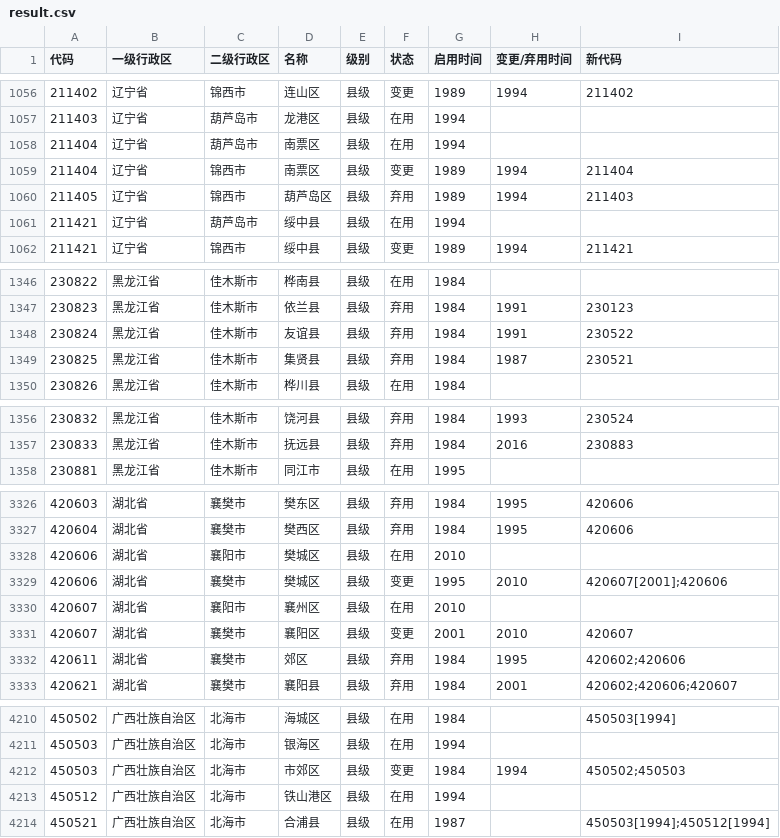
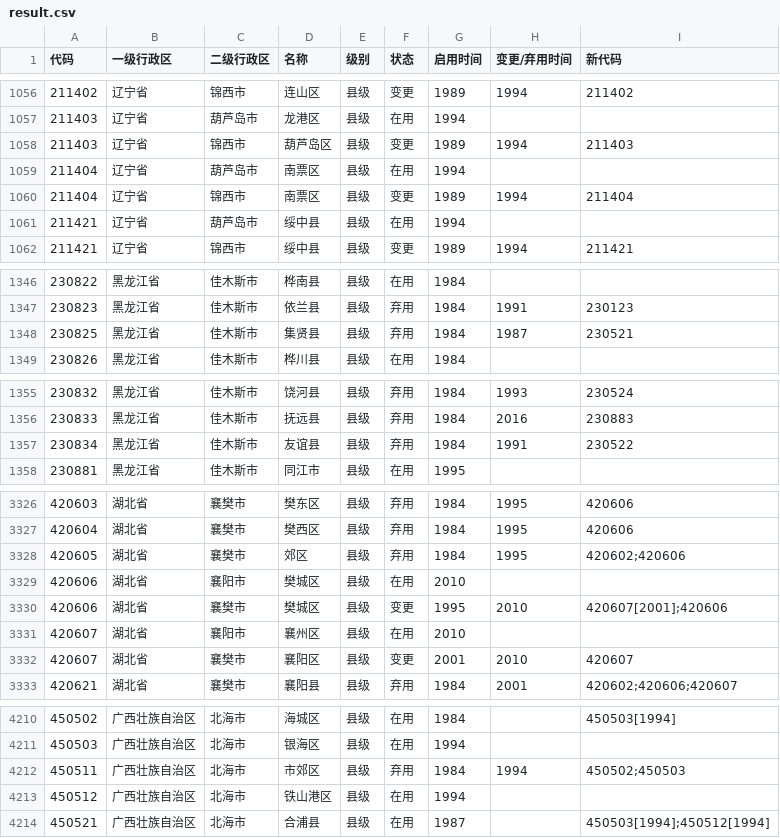
Before and after one commit to yescallop/areacodes, a CSV file: result.csv, drawn as a sheet; only a part is shown, gaps mark what is left out; the diff covers the shown part only.

```diff
--- a/result.csv
+++ b/result.csv
@@ -1057,5 +1057,5 @@
 211403,辽宁省,葫芦岛市,龙港区,县级,在用,1994,,
+211403,辽宁省,锦西市,葫芦岛区,县级,变更,1989,1994,211403
 211404,辽宁省,葫芦岛市,南票区,县级,在用,1994,,
 211404,辽宁省,锦西市,南票区,县级,变更,1989,1994,211404
-211405,辽宁省,锦西市,葫芦岛区,县级,弃用,1989,1994,211403
 211421,辽宁省,葫芦岛市,绥中县,县级,在用,1994,,
@@ -1347,3 +1347,2 @@
 230823,黑龙江省,佳木斯市,依兰县,县级,弃用,1984,1991,230123
-230824,黑龙江省,佳木斯市,友谊县,县级,弃用,1984,1991,230522
 230825,黑龙江省,佳木斯市,集贤县,县级,弃用,1984,1987,230521
@@ -1357,2 +1356,3 @@
 230833,黑龙江省,佳木斯市,抚远县,县级,弃用,1984,2016,230883
+230834,黑龙江省,佳木斯市,友谊县,县级,弃用,1984,1991,230522
 230881,黑龙江省,佳木斯市,同江市,县级,在用,1995,,
@@ -3327,2 +3327,3 @@
 420604,湖北省,襄樊市,樊西区,县级,弃用,1984,1995,420606
+420605,湖北省,襄樊市,郊区,县级,弃用,1984,1995,420602;420606
 420606,湖北省,襄阳市,樊城区,县级,在用,2010,,
@@ -3331,3 +3332,2 @@
 420607,湖北省,襄樊市,襄阳区,县级,变更,2001,2010,420607
-420611,湖北省,襄樊市,郊区,县级,弃用,1984,1995,420602;420606
 420621,湖北省,襄樊市,襄阳县,县级,弃用,1984,2001,420602;420606;420607
@@ -4211,3 +4211,3 @@
 450503,广西壮族自治区,北海市,银海区,县级,在用,1994,,
-450503,广西壮族自治区,北海市,市郊区,县级,变更,1984,1994,450502;450503
+450511,广西壮族自治区,北海市,市郊区,县级,弃用,1984,1994,450502;450503
 450512,广西壮族自治区,北海市,铁山港区,县级,在用,1994,,
```
Also changed, not shown: 5 edited cells elsewhere in this file, 3 other files.
